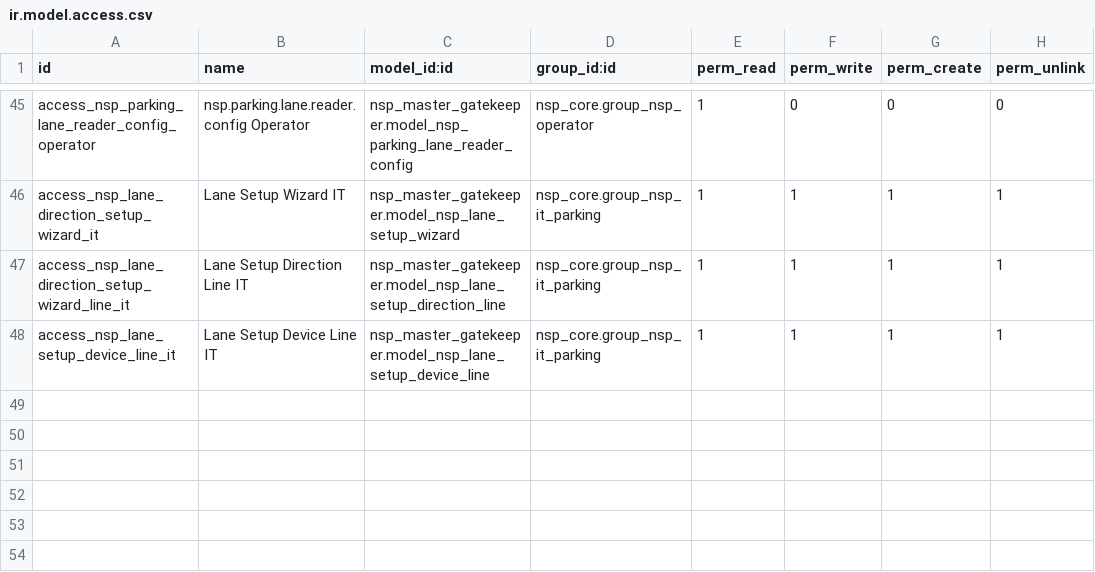
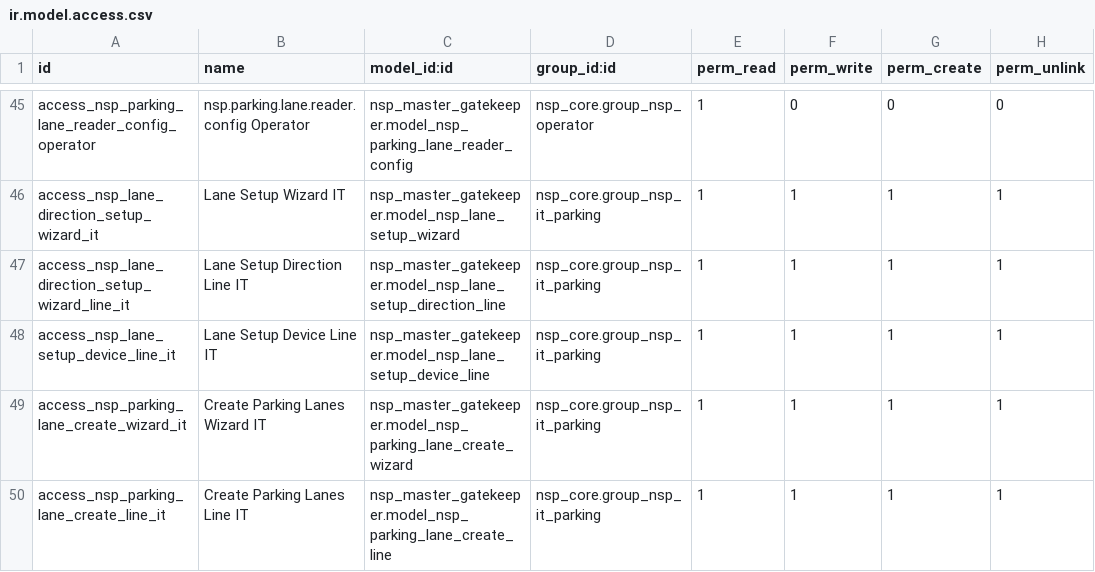
Before and after one commit to TrongTinTon/NSP-Edge-Server, a CSV file: nsp_cloud_source_of_truth/extra-addons/nsp_master_gatekeeper/security/ir.model.access.csv, drawn as a sheet; only a part is shown, gaps mark what is left out.

Commit message:
refactor(gatekeeper): make Lane In and Lane Out fully independent

```diff
--- a/nsp_cloud_source_of_truth/extra-addons/nsp_master_gatekeeper/security/ir.model.access.csv
+++ b/nsp_cloud_source_of_truth/extra-addons/nsp_master_gatekeeper/security/ir.model.access.csv
@@ -48 +48,3 @@ access_nsp_lane_direction_setup_wizard_line_it,Lane Setup Direction Line IT,nsp_
 access_nsp_lane_setup_device_line_it,Lane Setup Device Line IT,nsp_master_gatekeeper.model_nsp_lane_setup_device_line,nsp_core.group_nsp_it_parking,1,1,1,1
+access_nsp_parking_lane_create_wizard_it,Create Parking Lanes Wizard IT,nsp_master_gatekeeper.model_nsp_parking_lane_create_wizard,nsp_core.group_nsp_it_parking,1,1,1,1
+access_nsp_parking_lane_create_line_it,Create Parking Lanes Line IT,nsp_master_gatekeeper.model_nsp_parking_lane_create_line,nsp_core.group_nsp_it_parking,1,1,1,1
```
Also changed, not shown: 16 other files.
